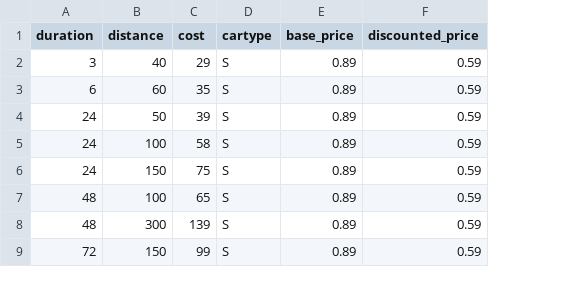
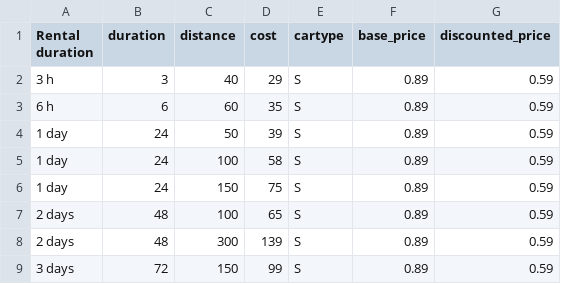
Before and after one commit to ozika/berlin-travel-cost, a CSV file: rates/miles.csv, drawn as a sheet; only a part is shown; the diff names each change by its address in the sheet, - before the commit and + after, or states it on an @@ line.

Commit message:
fixed how MILES deals show up

```diff
--- a/rates/miles.csv
+++ b/rates/miles.csv
+column A (Rental duration), rows 2-9: 3 h | 6 h | 1 day | 1 day | 1 day | 2 days | 2 days | 3 days
```
Also changed, not shown: 2 other files.
